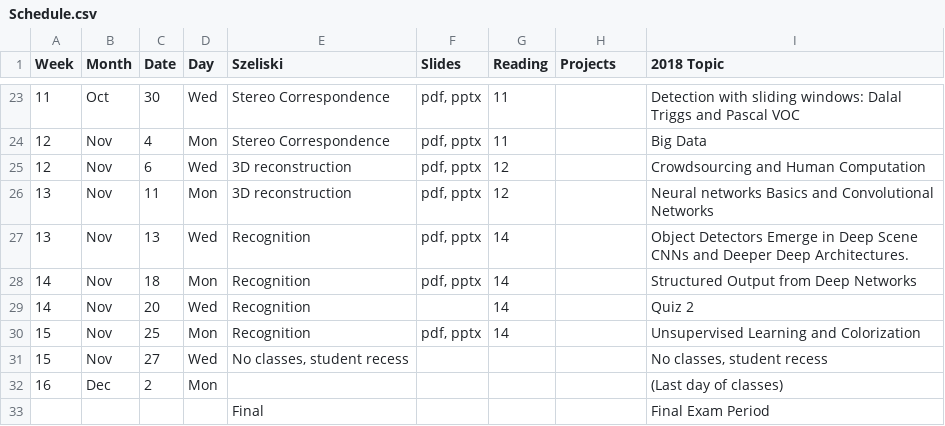
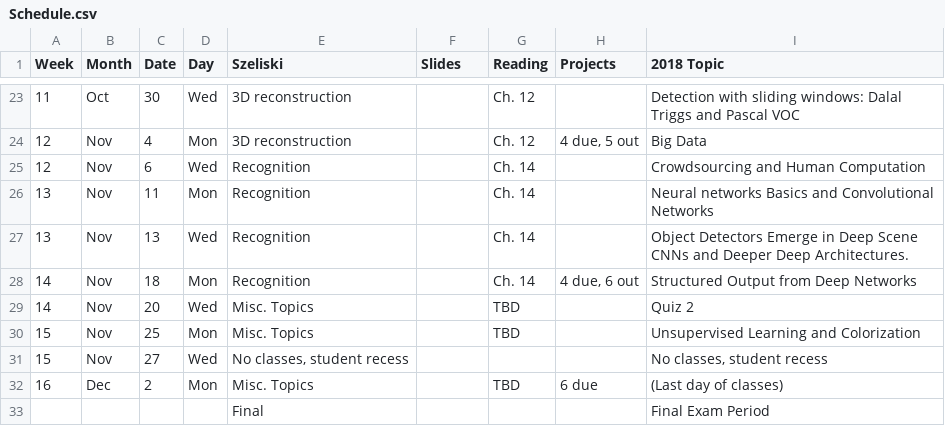
Before and after one commit to dellaert/19F-4476, a CSV file: _data/Schedule.csv, drawn as a sheet; only a part is shown, gaps mark what is left out; the diff covers the shown part only.

```diff
--- a/_data/Schedule.csv
+++ b/_data/Schedule.csv
@@ -23,11 +23,11 @@
-11,Oct,30,Wed,Stereo Correspondence,"pdf, pptx",11,,Detection with sliding windows: Dalal Triggs and Pascal VOC
-12,Nov,4,Mon,Stereo Correspondence,"pdf, pptx",11,,Big Data
-12,Nov,6,Wed,3D reconstruction,"pdf, pptx",12,,Crowdsourcing and Human Computation
-13,Nov,11,Mon,3D reconstruction,"pdf, pptx",12,,Neural networks Basics and Convolutional Networks
-13,Nov,13,Wed,Recognition,"pdf, pptx",14,,Object Detectors Emerge in Deep Scene CNNs and Deeper Deep Architectures.
-14,Nov,18,Mon,Recognition,"pdf, pptx",14,,Structured Output from Deep Networks
-14,Nov,20,Wed,Recognition,,14,,Quiz 2
-15,Nov,25,Mon,Recognition,"pdf, pptx",14,,Unsupervised Learning and Colorization
+11,Oct,30,Wed,3D reconstruction,,Ch. 12,,Detection with sliding windows: Dalal Triggs and Pascal VOC
+12,Nov,4,Mon,3D reconstruction,,Ch. 12,"4 due, 5 out",Big Data
+12,Nov,6,Wed,Recognition,,Ch. 14,,Crowdsourcing and Human Computation
+13,Nov,11,Mon,Recognition,,Ch. 14,,Neural networks Basics and Convolutional Networks
+13,Nov,13,Wed,Recognition,,Ch. 14,,Object Detectors Emerge in Deep Scene CNNs and Deeper Deep Architectures.
+14,Nov,18,Mon,Recognition,,Ch. 14,"4 due, 6 out",Structured Output from Deep Networks
+14,Nov,20,Wed,Misc. Topics,,TBD,,Quiz 2
+15,Nov,25,Mon,Misc. Topics,,TBD,,Unsupervised Learning and Colorization
 15,Nov,27,Wed,"No classes, student recess",,,,"No classes, student recess"
-16,Dec,2,Mon,,,,,(Last day of classes)
+16,Dec,2,Mon,Misc. Topics,,TBD,6 due,(Last day of classes)
 ,,,,Final,,,,Final Exam Period
```
Also changed, not shown: 50 edited cells elsewhere in this file.
